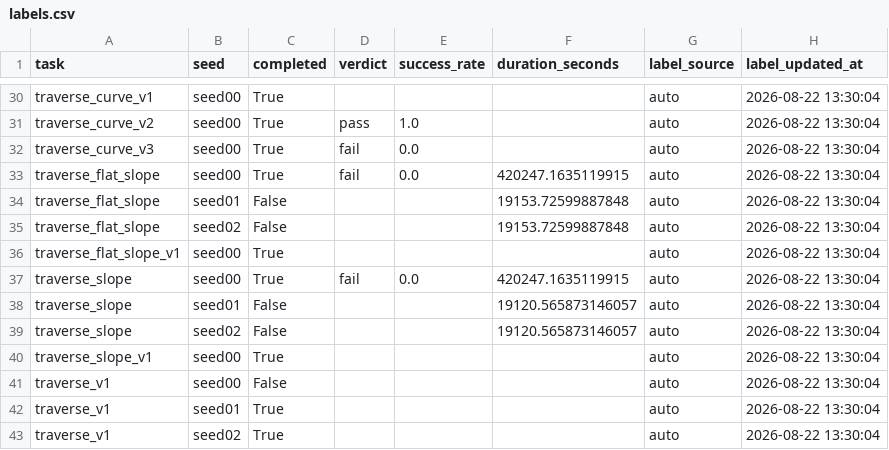
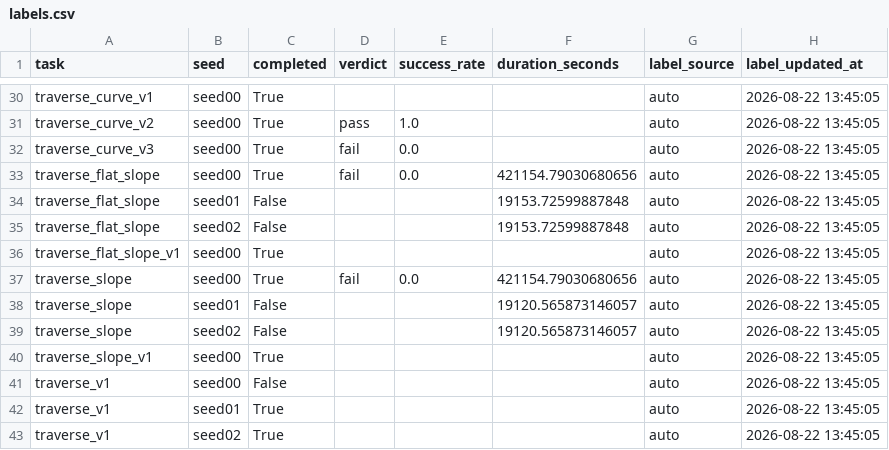
Before and after one commit to Anhao1314/go2_lianghua, a CSV file: data/datasets/labels.csv, drawn as a sheet; only a part is shown, gaps mark what is left out; the diff covers the shown part only; the diff names each change by its address in the sheet, - before the commit and + after, or states it on an @@ line.

```diff
--- a/data/datasets/labels.csv
+++ b/data/datasets/labels.csv
-H30:H43 (label_updated_at): 2026-08-22 13:30:04
+H30:H43 (label_updated_at): 2026-08-22 13:45:05
-F33 (duration_seconds): 420247.1635119915
+F33 (duration_seconds): 421154.79030680656
-F37 (duration_seconds): 420247.1635119915
+F37 (duration_seconds): 421154.79030680656
```
Also changed, not shown: 27 edited cells elsewhere in this file, data/datasets/runs.csv, 1 other file.
